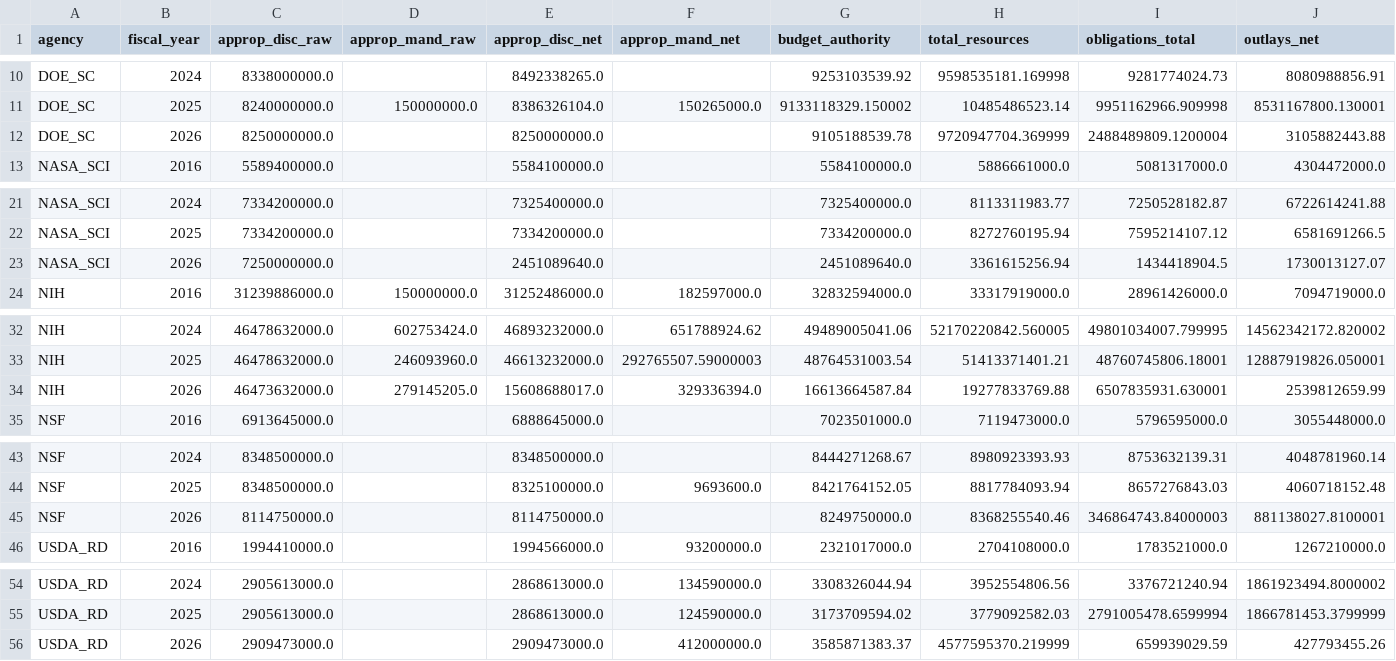
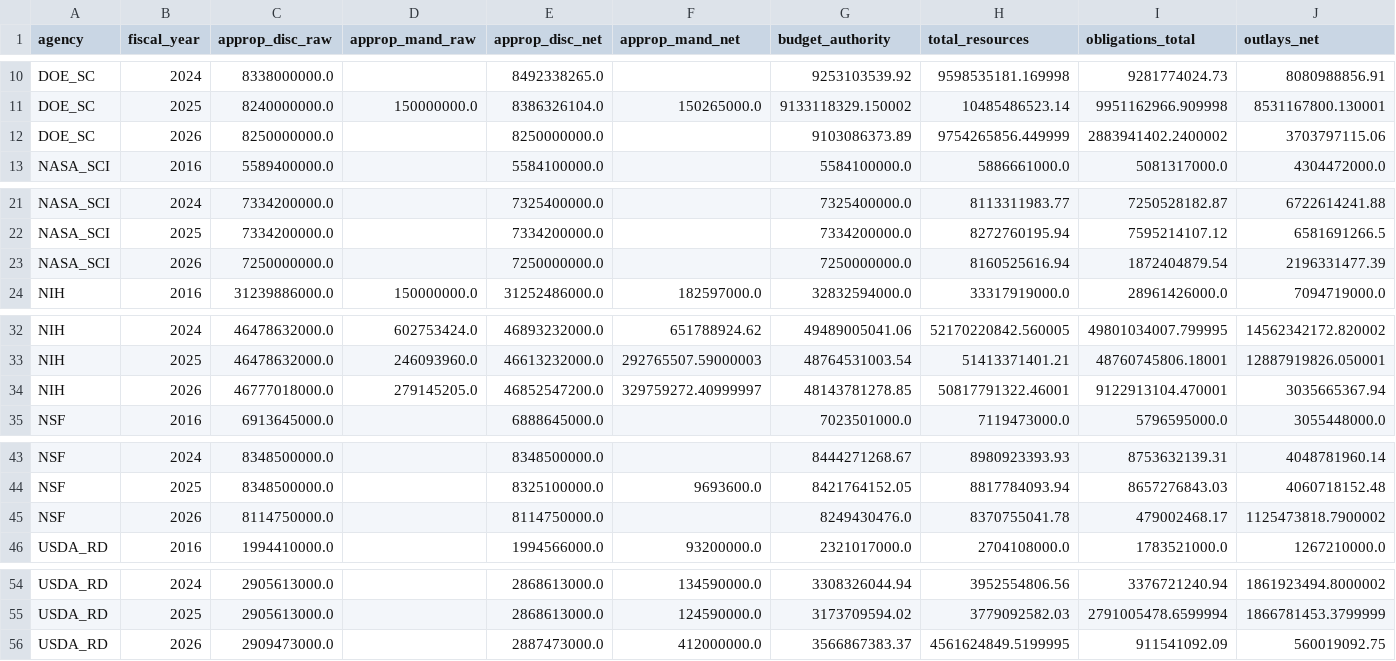
Before and after one commit to jdwor/ScienceSpending, a CSV file: data/processed/approp_summary.csv, drawn as a sheet; only a part is shown, gaps mark what is left out; the diff names each change by its address in the sheet, - before the commit and + after, or states it on an @@ line.

```diff
--- a/data/processed/approp_summary.csv
+++ b/data/processed/approp_summary.csv
-G12 (budget_authority): 9105188539.78
+G12 (budget_authority): 9103086373.89
-H12 (total_resources): 9720947704.369999
+H12 (total_resources): 9754265856.449999
-I12 (obligations_total): 2488489809.1200004
+I12 (obligations_total): 2883941402.2400002
-J12 (outlays_net): 3105882443.88
+J12 (outlays_net): 3703797115.06
-E23 (approp_disc_net): 2451089640.0
+E23 (approp_disc_net): 7250000000.0
-G23 (budget_authority): 2451089640.0
+G23 (budget_authority): 7250000000.0
-H23 (total_resources): 3361615256.94
+H23 (total_resources): 8160525616.94
-I23 (obligations_total): 1434418904.5
+I23 (obligations_total): 1872404879.54
-J23 (outlays_net): 1730013127.07
+J23 (outlays_net): 2196331477.39
-C34 (approp_disc_raw): 46473632000.0
+C34 (approp_disc_raw): 46777018000.0
-E34 (approp_disc_net): 15608688017.0
+E34 (approp_disc_net): 46852547200.0
-F34 (approp_mand_net): 329336394.0
+F34 (approp_mand_net): 329759272.40999997
-G34 (budget_authority): 16613664587.84
+G34 (budget_authority): 48143781278.85
-H34 (total_resources): 19277833769.88
+H34 (total_resources): 50817791322.46001
-I34 (obligations_total): 6507835931.630001
+I34 (obligations_total): 9122913104.470001
-J34 (outlays_net): 2539812659.99
+J34 (outlays_net): 3035665367.94
-G45 (budget_authority): 8249750000.0
+G45 (budget_authority): 8249430476.0
-H45 (total_resources): 8368255540.46
+H45 (total_resources): 8370755041.78
-I45 (obligations_total): 346864743.84000003
+I45 (obligations_total): 479002468.17
-J45 (outlays_net): 881138027.8100001
+J45 (outlays_net): 1125473818.7900002
-E56 (approp_disc_net): 2909473000.0
+E56 (approp_disc_net): 2887473000.0
-G56 (budget_authority): 3585871383.37
+G56 (budget_authority): 3566867383.37
-H56 (total_resources): 4577595370.219999
+H56 (total_resources): 4561624849.5199995
-I56 (obligations_total): 659939029.59
+I56 (obligations_total): 911541092.09
-J56 (outlays_net): 427793455.26
+J56 (outlays_net): 560019092.75
```
Also changed, not shown: awards/processed/award_series.csv, data/processed/obligation_series.csv, 3 other files.
